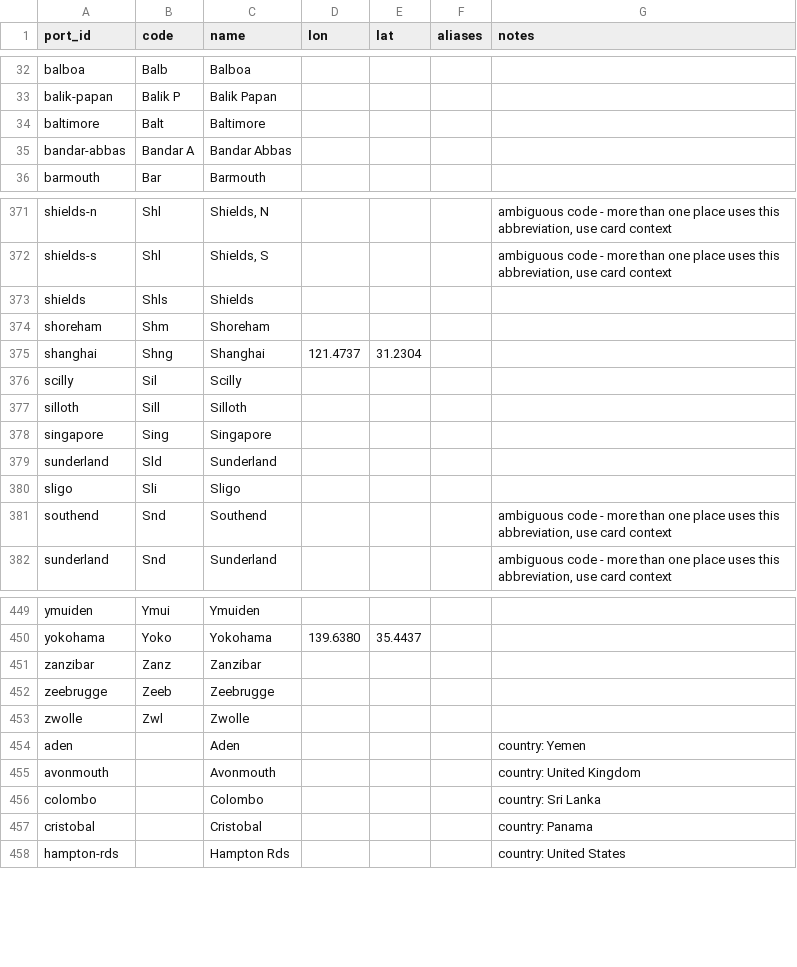
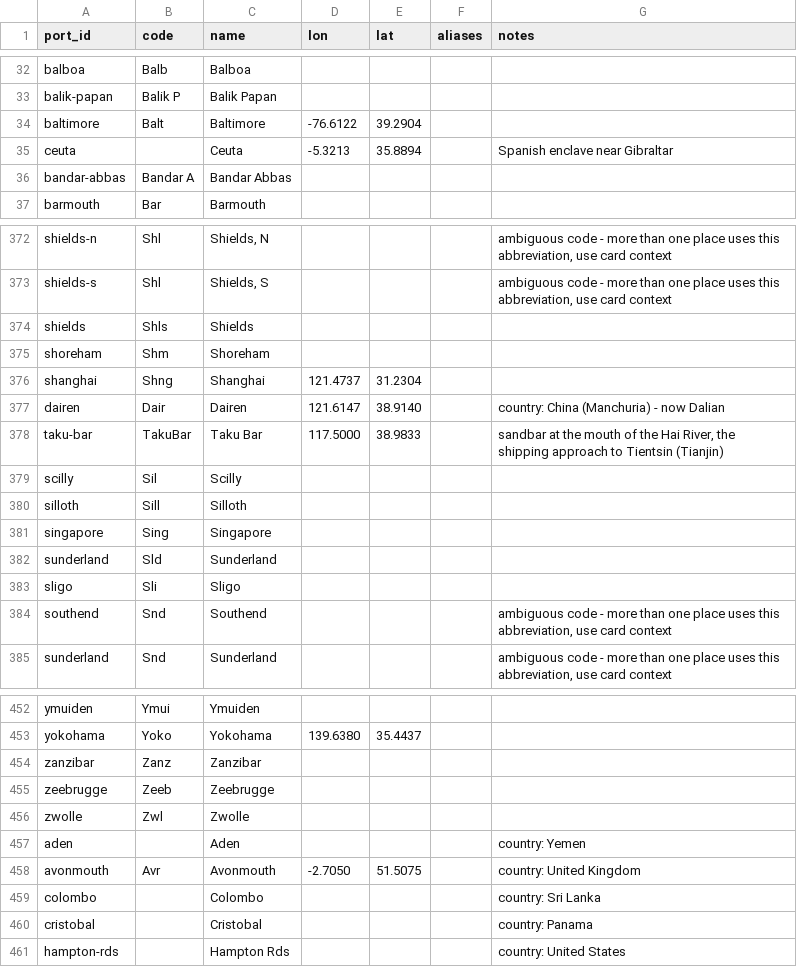
Before and after one commit to pushpingeo/rushton, a CSV file: data/ports.csv, drawn as a sheet; only a part is shown, gaps mark what is left out.

```diff
--- a/data/ports.csv
+++ b/data/ports.csv
@@ -33,3 +33,4 @@ balboa,Balb,Balboa,,,,
 balik-papan,Balik P,Balik Papan,,,,
-baltimore,Balt,Baltimore,,,,
+baltimore,Balt,Baltimore,-76.6122,39.2904,,
+ceuta,,Ceuta,-5.3213,35.8894,,"Spanish enclave near Gibraltar"
 bandar-abbas,Bandar A,Bandar Abbas,,,,
@@ -375,2 +376,4 @@ shoreham,Shm,Shoreham,,,,
 shanghai,Shng,Shanghai,121.4737,31.2304,,
+dairen,Dair,Dairen,121.6147,38.9140,,"country: China (Manchuria) - now Dalian"
+taku-bar,TakuBar,Taku Bar,117.5000,38.9833,,"sandbar at the mouth of the Hai River, the shipping approach to Tientsin (Tianjin)"
 scilly,Sil,Scilly,,,,
@@ -454,3 +457,3 @@ zwolle,Zwl,Zwolle,,,,
 aden,,Aden,,,,country: Yemen
-avonmouth,,Avonmouth,,,,country: United Kingdom
+avonmouth,Avr,Avonmouth,-2.7050,51.5075,,country: United Kingdom
 colombo,,Colombo,,,,country: Sri Lanka
```
Also changed, not shown: transcriptions/cards.csv, 2 other files.
